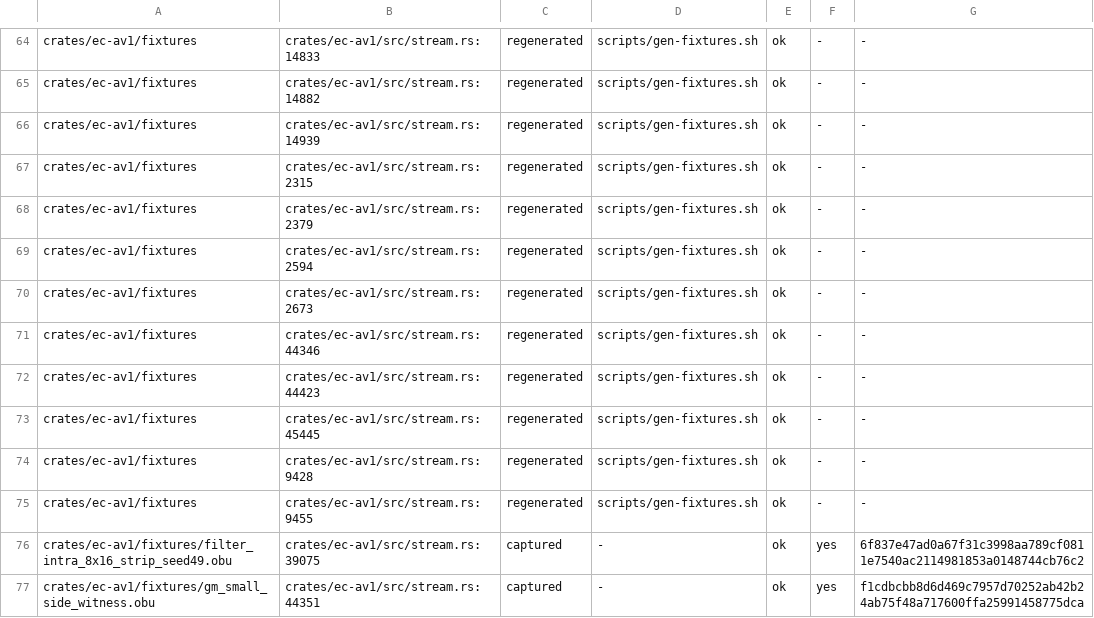
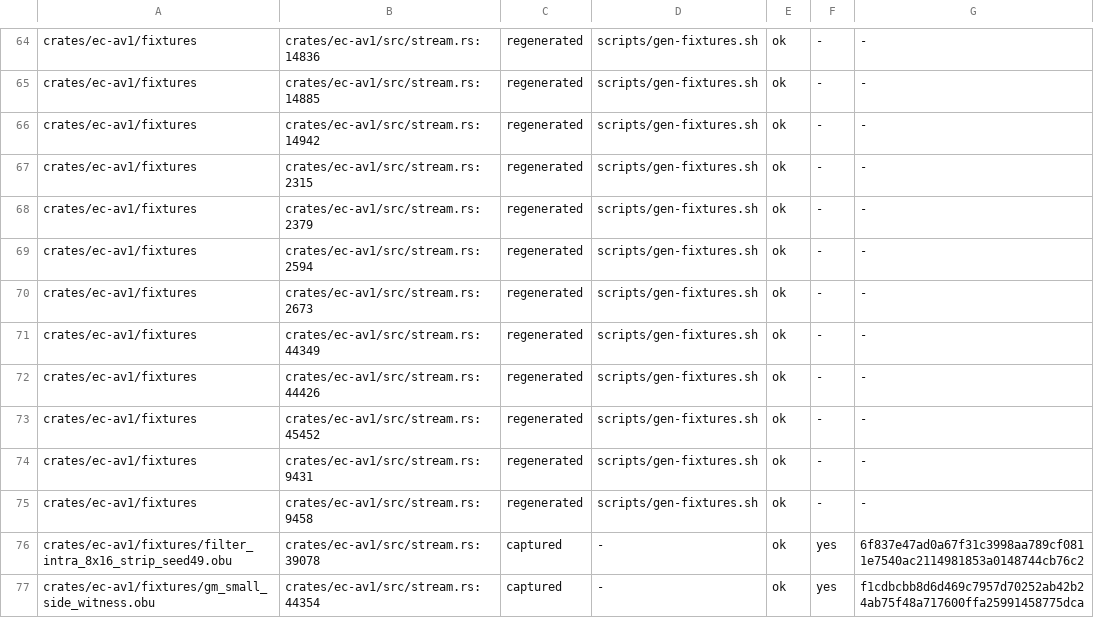
Before and after one commit to Tahinli/edith_codecs, a TSV file: scripts/fixture-library.tsv, drawn as a sheet; only a part is shown, gaps mark what is left out; the diff covers the shown part only; the diff names each change by its address in the sheet, - before the commit and + after, or states it on an @@ line.

```diff
--- a/scripts/fixture-library.tsv
+++ b/scripts/fixture-library.tsv
-B64: crates/ec-av1/src/stream.rs:14833
+B64: crates/ec-av1/src/stream.rs:14836
-B65: crates/ec-av1/src/stream.rs:14882
+B65: crates/ec-av1/src/stream.rs:14885
-B66: crates/ec-av1/src/stream.rs:14939
+B66: crates/ec-av1/src/stream.rs:14942
-B71: crates/ec-av1/src/stream.rs:44346
+B71: crates/ec-av1/src/stream.rs:44349
-B72: crates/ec-av1/src/stream.rs:44423
+B72: crates/ec-av1/src/stream.rs:44426
-B73: crates/ec-av1/src/stream.rs:45445
+B73: crates/ec-av1/src/stream.rs:45452
-B74: crates/ec-av1/src/stream.rs:9428
+B74: crates/ec-av1/src/stream.rs:9431
-B75: crates/ec-av1/src/stream.rs:9455
+B75: crates/ec-av1/src/stream.rs:9458
-B76: crates/ec-av1/src/stream.rs:39075
+B76: crates/ec-av1/src/stream.rs:39078
-B77: crates/ec-av1/src/stream.rs:44351
+B77: crates/ec-av1/src/stream.rs:44354
```
Also changed, not shown: 10 removed rows and 119 edited cells elsewhere in this file, 7 other files.
